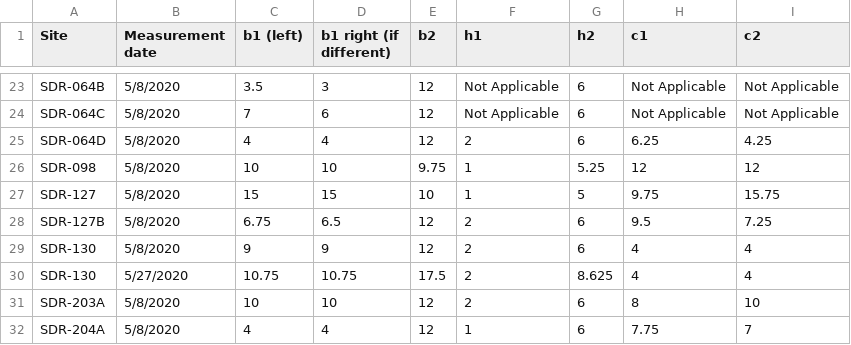
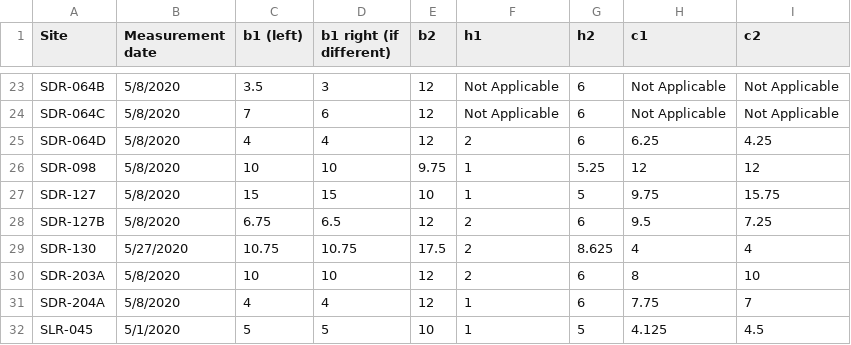
Before and after one commit to 5025-Main/2020_County_LowFlow, a CSV file: Ancillary_files/Weir_Dims_2020.csv, drawn as a sheet; only a part is shown, gaps mark what is left out; the shorter side is filled out with more unchanged rows; the diff names each change by its address in the sheet, - before the commit and + after, or states it on an @@ line.

```diff
--- a/Ancillary_files/Weir_Dims_2020.csv
+++ b/Ancillary_files/Weir_Dims_2020.csv
-row 29: SDR-130 | 5/8/2020 | 9 | 9 | 12 | 2 | 6 | 4 | 4
```
Also changed, not shown: Ancillary_files/FinalOffsets_backup.csv, 4 other files.
